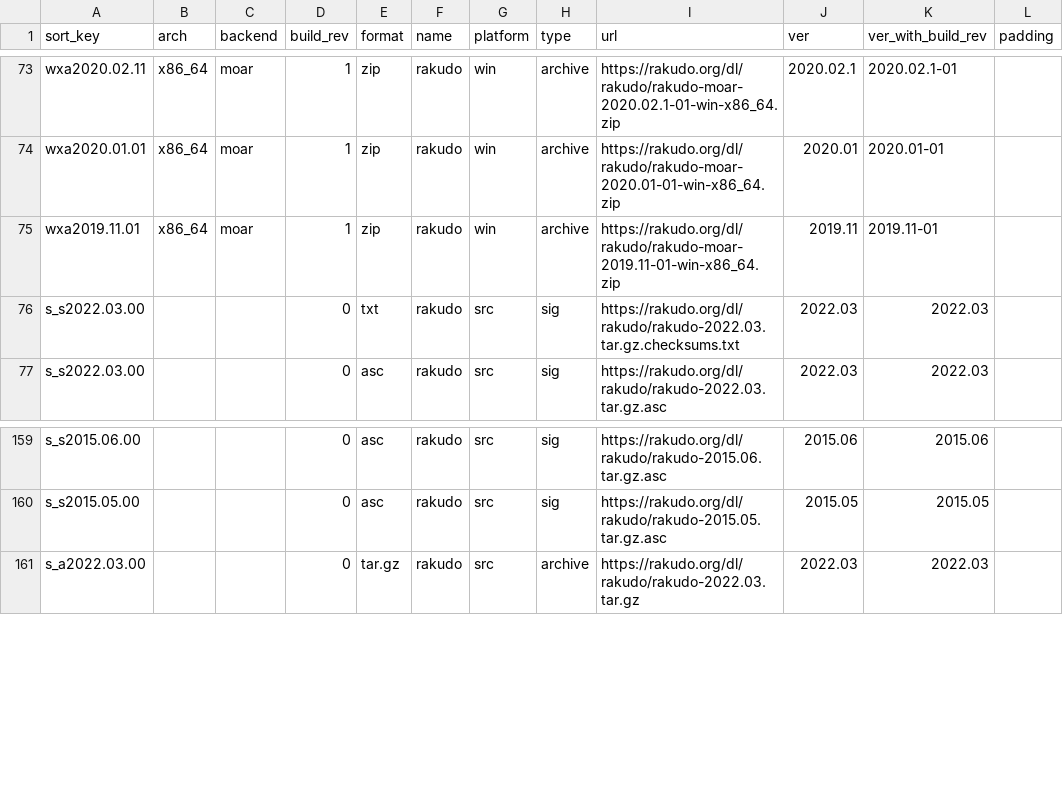
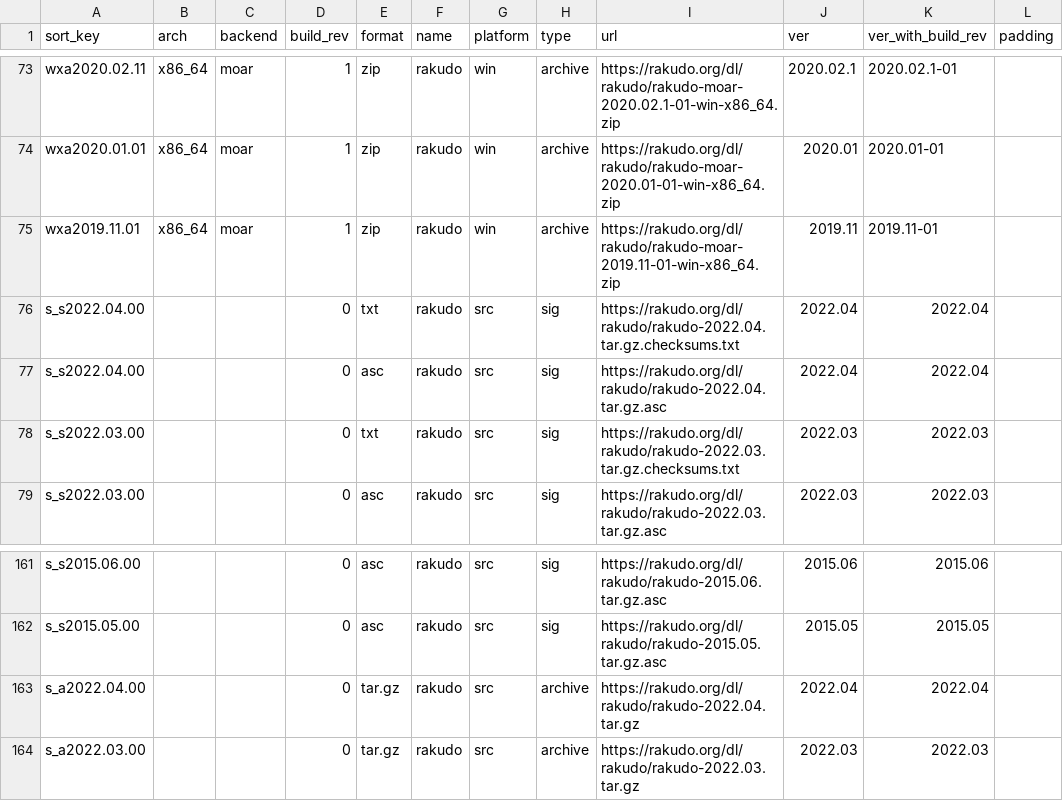
Before and after one commit to skaji/rakudo-releases, a CSV file: rakudo-releases.v1.csv, drawn as a sheet; only a part is shown, gaps mark what is left out; the diff names each change by its address in the sheet, - before the commit and + after, or states it on an @@ line.

```diff
--- a/rakudo-releases.v1.csv
+++ b/rakudo-releases.v1.csv
+row 76: s_s2022.04.00 |  |  | 0 | txt | rakudo | src | sig | https://rakudo.org/dl/rakudo/rakudo-2022.04.tar.gz.checksums.txt | 2022.04 | 2022.04
+row 77: s_s2022.04.00 |  |  | 0 | asc | rakudo | src | sig | https://rakudo.org/dl/rakudo/rakudo-2022.04.tar.gz.asc | 2022.04 | 2022.04
+row 163: s_a2022.04.00 |  |  | 0 | tar.gz | rakudo | src | archive | https://rakudo.org/dl/rakudo/rakudo-2022.04.tar.gz | 2022.04 | 2022.04
```
